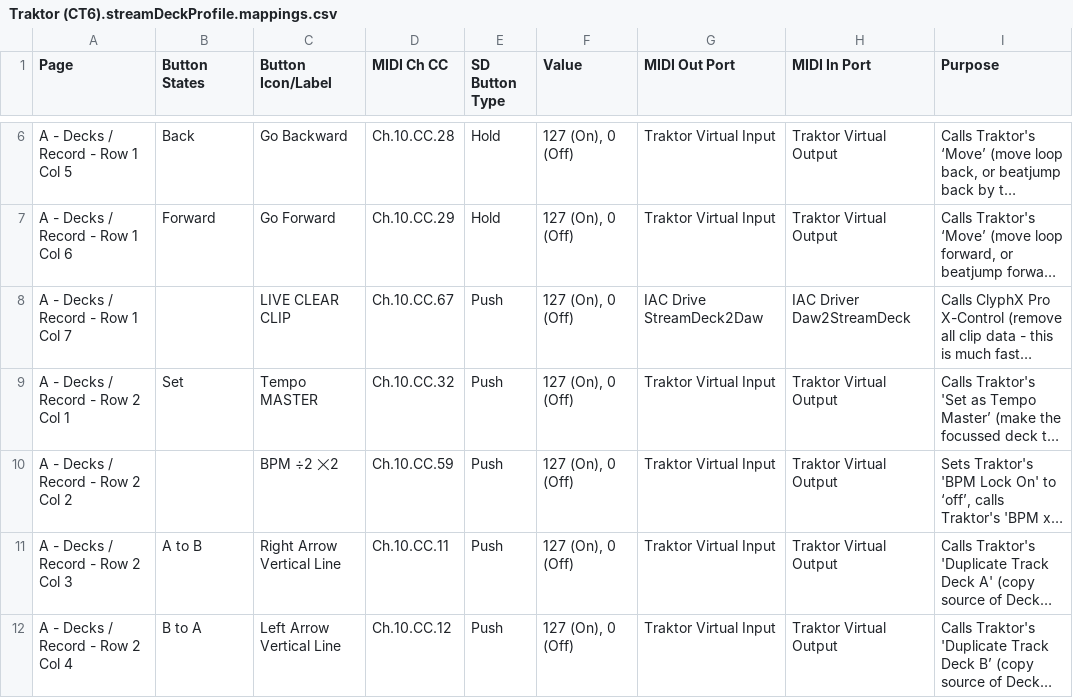
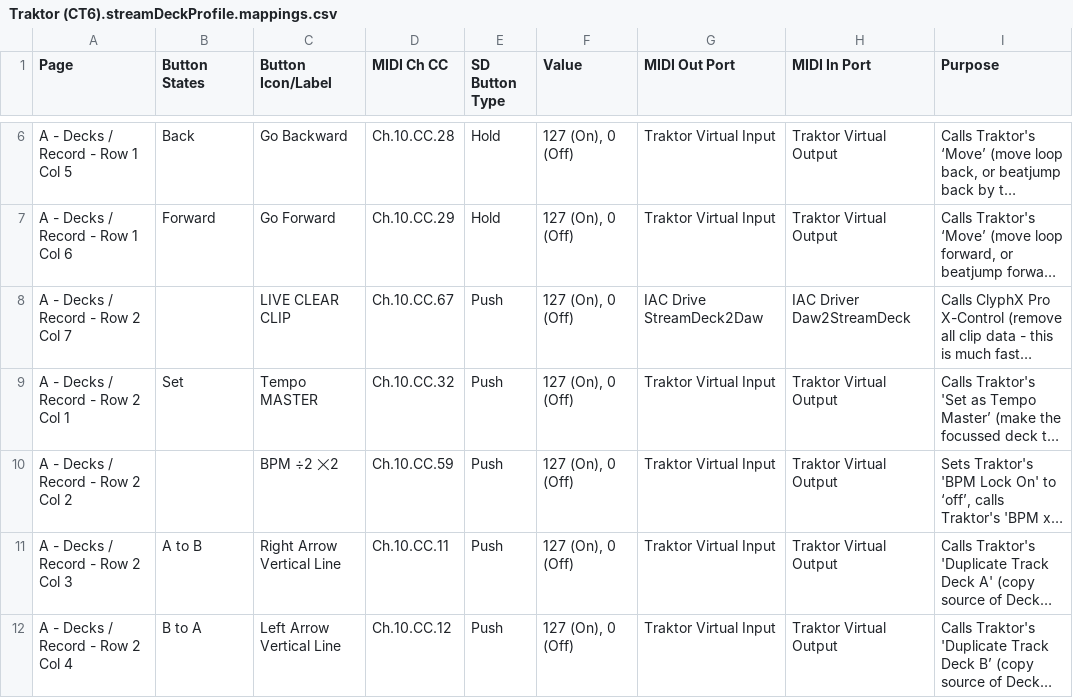
Before and after one commit to dotherightthing/control-traktor, a CSV file: src/streamdeck-xl/profiles/Traktor (CT6).streamDeckProfile.mappings.csv, drawn as a sheet; only a part is shown, gaps mark what is left out; long unchanged cells end in …; the diff covers the shown part only; the diff names each change by its address in the sheet, - before the commit and + after, or states it on an @@ line.

Commit message:
Deck - Merge LIVE TEMPO PHASE NUDGE Up / Down into shiftable button

```diff
--- a/src/streamdeck-xl/profiles/Traktor (CT6).streamDeckProfile.mappings.csv
+++ b/src/streamdeck-xl/profiles/Traktor (CT6).streamDeckProfile.mappings.csv
-A8 (Page): A - Decks / Record - Row 1 Col 7
+A8 (Page): A - Decks / Record - Row 2 Col 7
```
Also changed, not shown: 6 edited cells elsewhere in this file, 5 other files.
